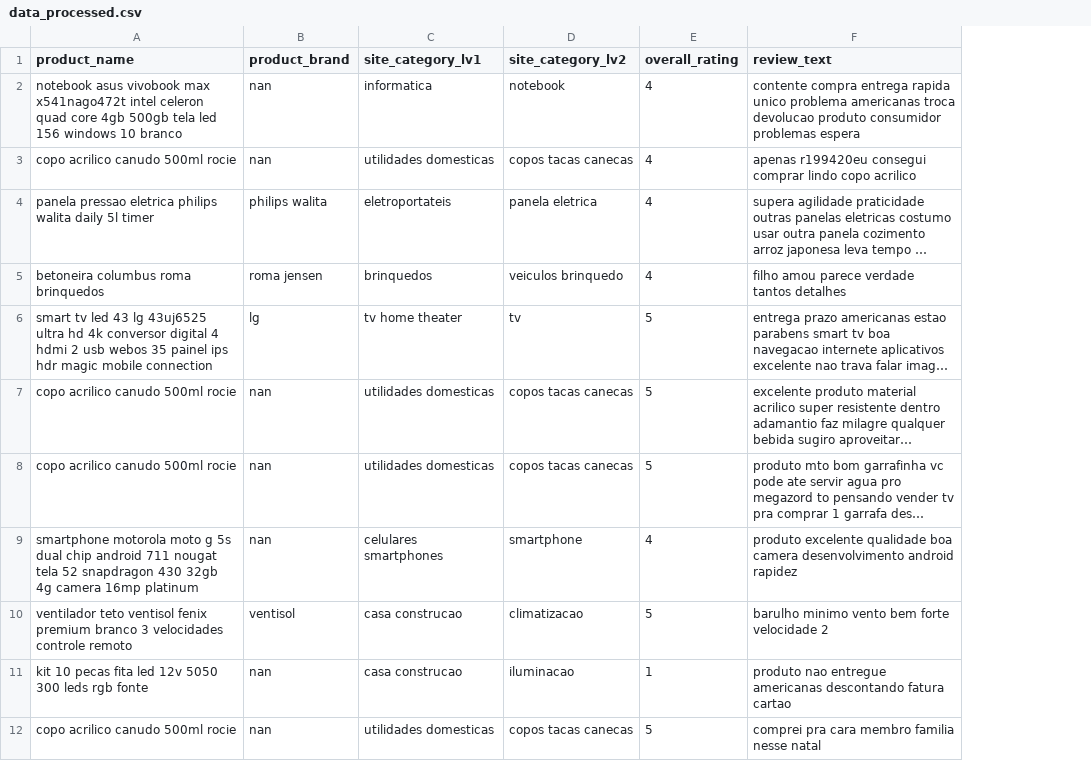
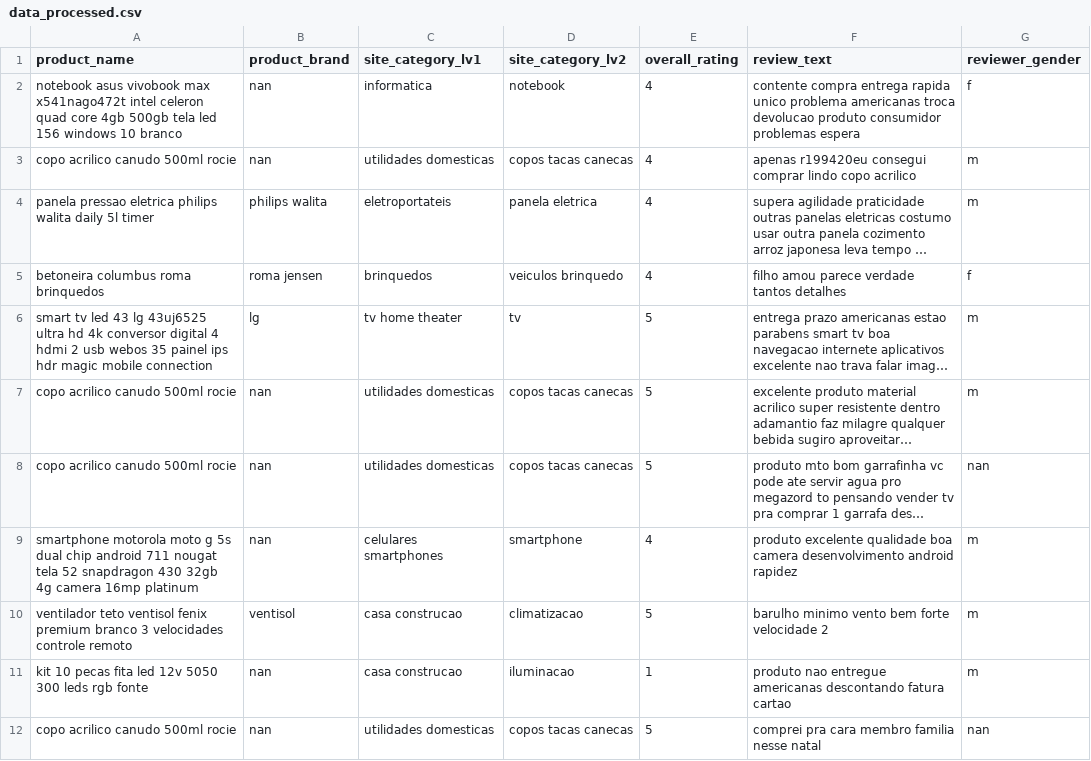
Before and after one commit to atomofatec/BACK-DOMROCK, a CSV file: src/data/data_processed.csv, drawn as a sheet; only a part is shown; long unchanged cells end in …; the diff names each change by its address in the sheet, - before the commit and + after, or states it on an @@ line.

```diff
--- a/src/data/data_processed.csv
+++ b/src/data/data_processed.csv
+column G (reviewer_gender), rows 2-12: f | m | m | f | m | m | nan | m | m | m | nan
```
Also changed, not shown: 3 other files.
